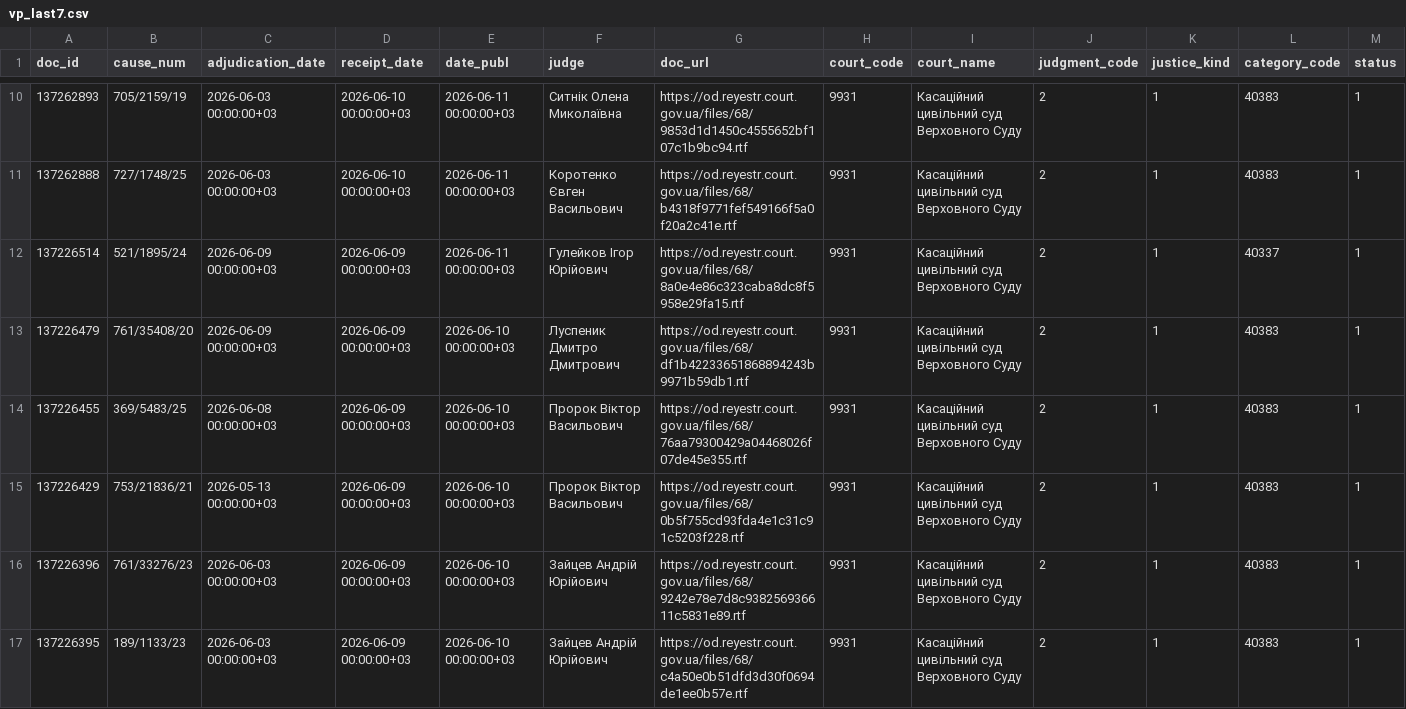
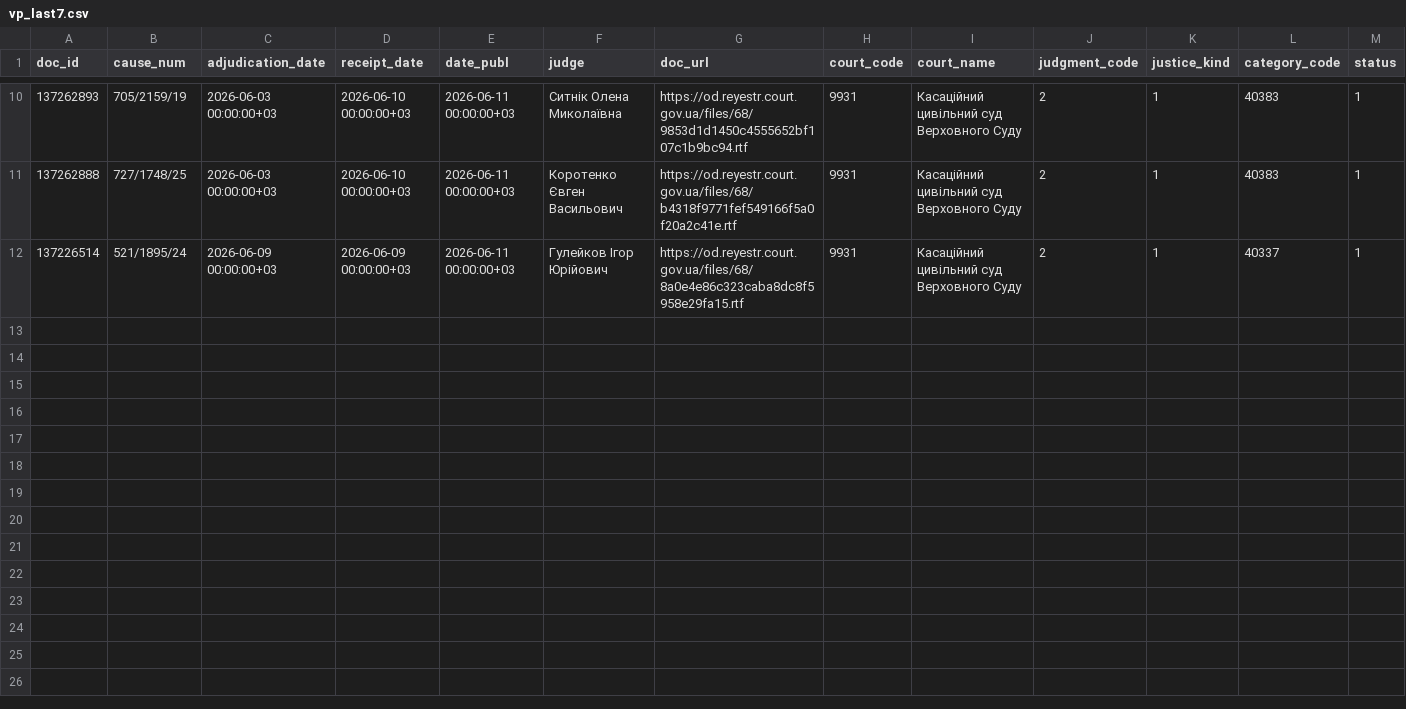
Before and after one commit to apryshchepchuk/VS-legal-digest, a CSV file: data/interim/vp_last7.csv, drawn as a sheet; only a part is shown, gaps mark what is left out; rows hold the shown columns only; the diff covers the shown part only; the diff names each change by its address in the sheet, - before the commit and + after, or states it on an @@ line.

```diff
--- a/data/interim/vp_last7.csv
+++ b/data/interim/vp_last7.csv
-row 13: 137226479 | 761/35408/20 | 2026-06-09 00:00:00+03 | 2026-06-09 00:00:00+03 | 2026-06-10 00:00:00+03 | Луспеник Дмитро Дмитрович | https://od.reyestr.court.gov.ua/files/68/df1b42233651868894243b9971b59db1.rtf | 9931 | Касаційний цивільний суд Верховного Суду | 2 | 1 | 40383 | 1
-row 14: 137226455 | 369/5483/25 | 2026-06-08 00:00:00+03 | 2026-06-09 00:00:00+03 | 2026-06-10 00:00:00+03 | Пророк Віктор Васильович | https://od.reyestr.court.gov.ua/files/68/76aa79300429a04468026f07de45e355.rtf | 9931 | Касаційний цивільний суд Верховного Суду | 2 | 1 | 40383 | 1
-row 15: 137226429 | 753/21836/21 | 2026-05-13 00:00:00+03 | 2026-06-09 00:00:00+03 | 2026-06-10 00:00:00+03 | Пророк Віктор Васильович | https://od.reyestr.court.gov.ua/files/68/0b5f755cd93fda4e1c31c91c5203f228.rtf | 9931 | Касаційний цивільний суд Верховного Суду | 2 | 1 | 40383 | 1
-row 16: 137226396 | 761/33276/23 | 2026-06-03 00:00:00+03 | 2026-06-09 00:00:00+03 | 2026-06-10 00:00:00+03 | Зайцев Андрій Юрійович | https://od.reyestr.court.gov.ua/files/68/9242e78e7d8c938256936611c5831e89.rtf | 9931 | Касаційний цивільний суд Верховного Суду | 2 | 1 | 40383 | 1
-row 17: 137226395 | 189/1133/23 | 2026-06-03 00:00:00+03 | 2026-06-09 00:00:00+03 | 2026-06-10 00:00:00+03 | Зайцев Андрій Юрійович | https://od.reyestr.court.gov.ua/files/68/c4a50e0b51dfd3d30f0694de1ee0b57e.rtf | 9931 | Касаційний цивільний суд Верховного Суду | 2 | 1 | 40383 | 1
```
Also changed, not shown: 5 removed rows elsewhere in this file, 7 other files.
